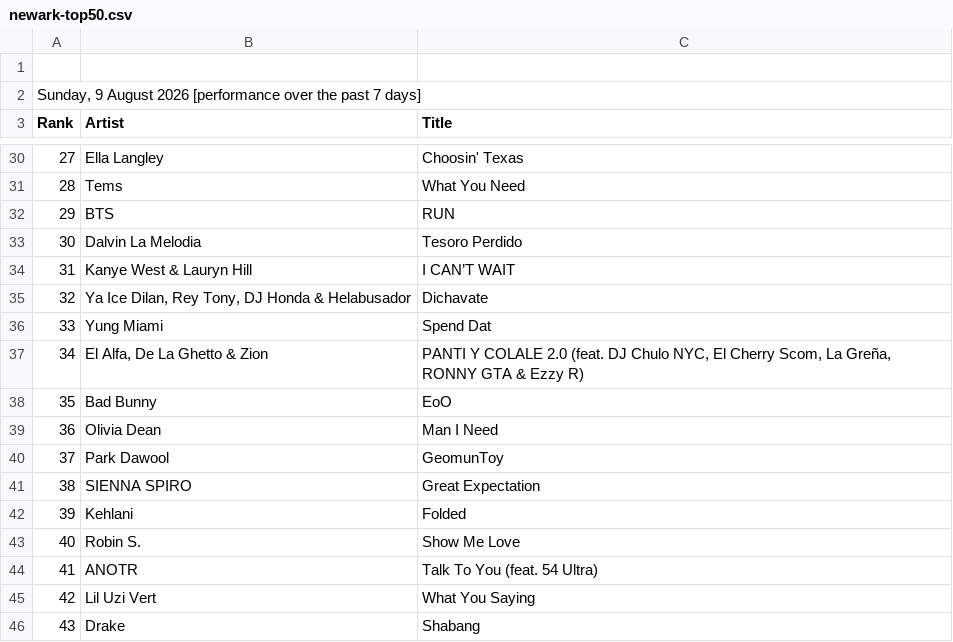
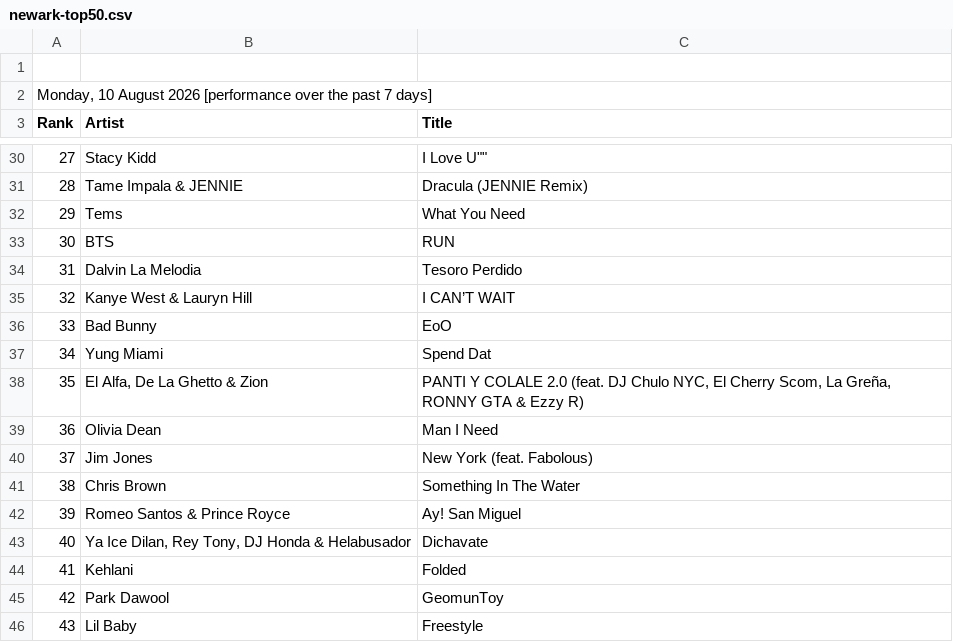
Before and after one commit to indraneel/shazam-charts, a CSV file: newark-top50.csv, drawn as a sheet; only a part is shown, gaps mark what is left out; the diff covers the shown part only.

```diff
--- a/newark-top50.csv
+++ b/newark-top50.csv
@@ -1,3 +1,3 @@
 
-"Sunday, 9 August 2026 [performance over the past 7 days]"
+"Monday, 10 August 2026 [performance over the past 7 days]"
 Rank,Artist,Title
@@ -30,17 +30,17 @@ Rank,Artist,Title
-27,"Ella Langley","Choosin' Texas"
-28,"Tems","What You Need"
-29,"BTS","RUN"
-30,"Dalvin La Melodia","Tesoro Perdido"
-31,"Kanye West & Lauryn Hill","I CAN’T WAIT"
-32,"Ya Ice Dilan, Rey Tony, DJ Honda & Helabusador","Dichavate"
-33,"Yung Miami","Spend Dat"
-34,"El Alfa, De La Ghetto & Zion","PANTI Y COLALE 2.0 (feat. DJ Chulo NYC, El Cherry Scom, La Greña, RONNY GTA & Ezzy R)"
-35,"Bad Bunny","EoO"
+27,"Stacy Kidd",""I Love U""
+28,"Tame Impala & JENNIE","Dracula (JENNIE Remix)"
+29,"Tems","What You Need"
+30,"BTS","RUN"
+31,"Dalvin La Melodia","Tesoro Perdido"
+32,"Kanye West & Lauryn Hill","I CAN’T WAIT"
+33,"Bad Bunny","EoO"
+34,"Yung Miami","Spend Dat"
+35,"El Alfa, De La Ghetto & Zion","PANTI Y COLALE 2.0 (feat. DJ Chulo NYC, El Cherry Scom, La Greña, RONNY GTA & Ezzy R)"
 36,"Olivia Dean","Man I Need"
-37,"Park Dawool","GeomunToy"
-38,"SIENNA SPIRO","Great Expectation"
-39,"Kehlani","Folded"
-40,"Robin S.","Show Me Love"
-41,"ANOTR","Talk To You (feat. 54 Ultra)"
-42,"Lil Uzi Vert","What You Saying"
-43,"Drake","Shabang"
+37,"Jim Jones","New York (feat. Fabolous)"
+38,"Chris Brown","Something In The Water"
+39,"Romeo Santos & Prince Royce","Ay! San Miguel"
+40,"Ya Ice Dilan, Rey Tony, DJ Honda & Helabusador","Dichavate"
+41,"Kehlani","Folded"
+42,"Park Dawool","GeomunToy"
+43,"Lil Baby","Freestyle"
```
Also changed, not shown: 46 edited cells elsewhere in this file, india-top200.csv, usa-top200.csv, 3 other files.
